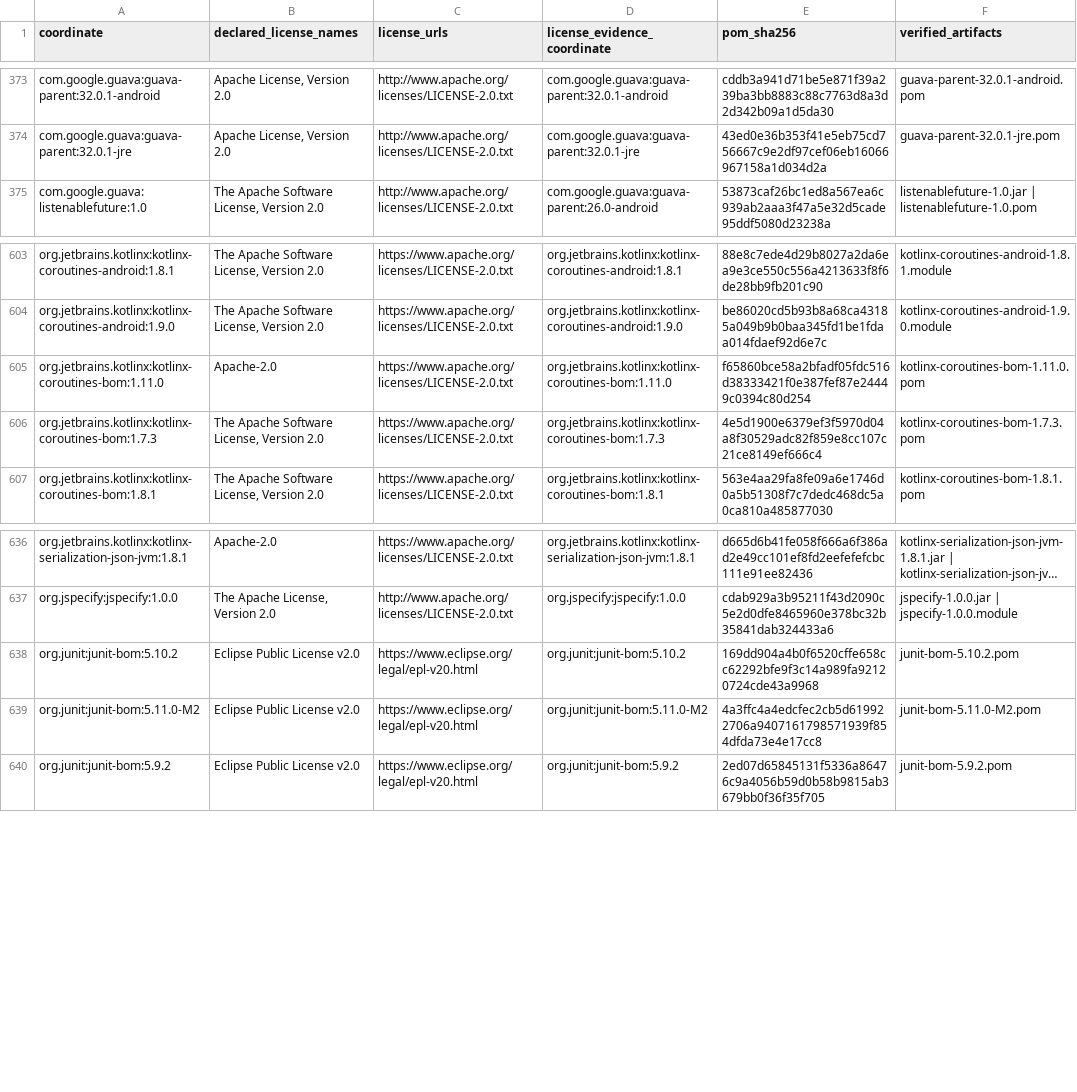
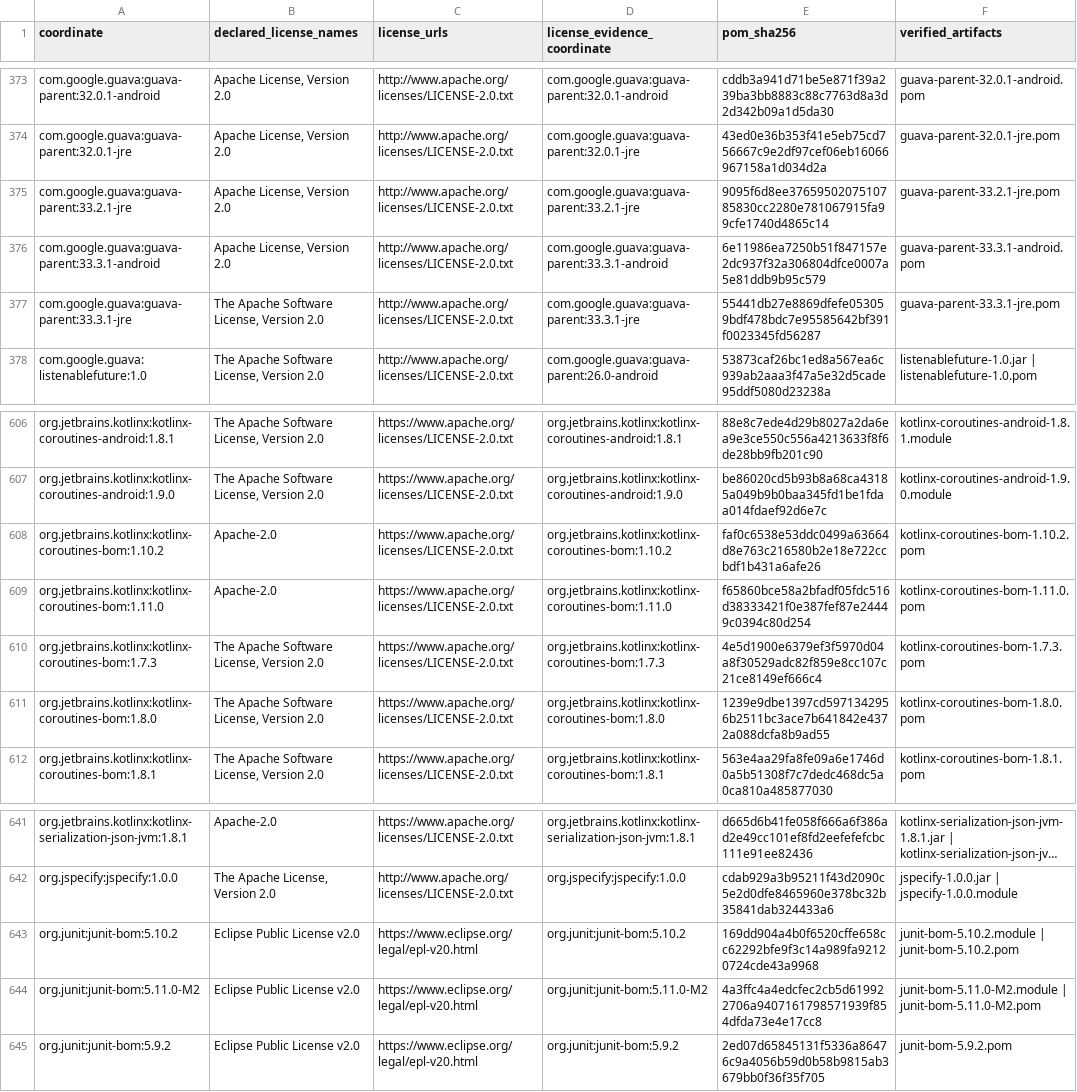
Before and after one commit to argvid-ai/argvid, a TSV file: projects/gen0-android/docs/dependencies.tsv, drawn as a sheet; only a part is shown, gaps mark what is left out; long unchanged cells end in …; addresses are those after the commit; the diff names each change by its address in the sheet, - before the commit and + after, or states it on an @@ line.

Commit message:
Complete cold Android dependency verification

```diff
--- a/projects/gen0-android/docs/dependencies.tsv
+++ b/projects/gen0-android/docs/dependencies.tsv
+row 375: com.google.guava:guava-parent:33.2.1-jre | Apache License, Version 2.0 | http://www.apache.org/licenses/LICENSE-2.0.txt | com.google.guava:guava-parent:33.2.1-jre | 9095f6d8ee3765950207510785830cc2280e781067915fa99cfe1740d4865c14 | guava-parent-33.2.1-jre.pom
+row 376: com.google.guava:guava-parent:33.3.1-android | Apache License, Version 2.0 | http://www.apache.org/licenses/LICENSE-2.0.txt | com.google.guava:guava-parent:33.3.1-android | 6e11986ea7250b51f847157e2dc937f32a306804dfce0007a5e81ddb9b95c579 | guava-parent-33.3.1-android.pom
+row 377: com.google.guava:guava-parent:33.3.1-jre | The Apache Software License, Version 2.0 | http://www.apache.org/licenses/LICENSE-2.0.txt | com.google.guava:guava-parent:33.3.1-jre | 55441db27e8869dfefe053059bdf478bdc7e95585642bf391f0023345fd56287 | guava-parent-33.3.1-jre.pom
+row 608: org.jetbrains.kotlinx:kotlinx-coroutines-bom:1.10.2 | Apache-2.0 | https://www.apache.org/licenses/LICENSE-2.0.txt | org.jetbrains.kotlinx:kotlinx-coroutines-bom:1.10.2 | faf0c6538e53ddc0499a63664d8e763c216580b2e18e722ccbdf1b431a6afe26 | kotlinx-coroutines-bom-1.10.2.pom
+row 611: org.jetbrains.kotlinx:kotlinx-coroutines-bom:1.8.0 | The Apache Software License, Version 2.0 | https://www.apache.org/licenses/LICENSE-2.0.txt | org.jetbrains.kotlinx:kotlinx-coroutines-bom:1.8.0 | 1239e9dbe1397cd5971342956b2511bc3ace7b641842e4372a088dcfa8b9ad55 | kotlinx-coroutines-bom-1.8.0.pom
-F643 (verified_artifacts): junit-bom-5.10.2.pom
+F643 (verified_artifacts): junit-bom-5.10.2.module | junit-bom-5.10.2.pom
-F644 (verified_artifacts): junit-bom-5.11.0-M2.pom
+F644 (verified_artifacts): junit-bom-5.11.0-M2.module | junit-bom-5.11.0-M2.pom
```
Also changed, not shown: 4 other files.
